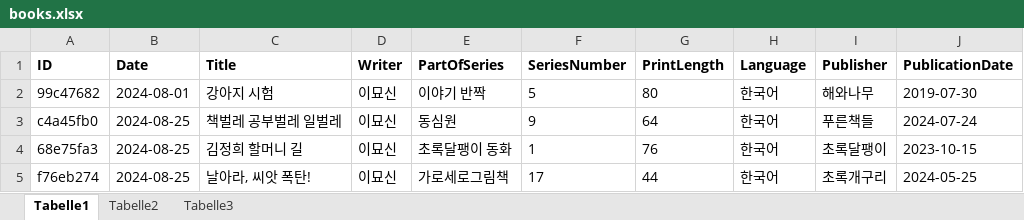
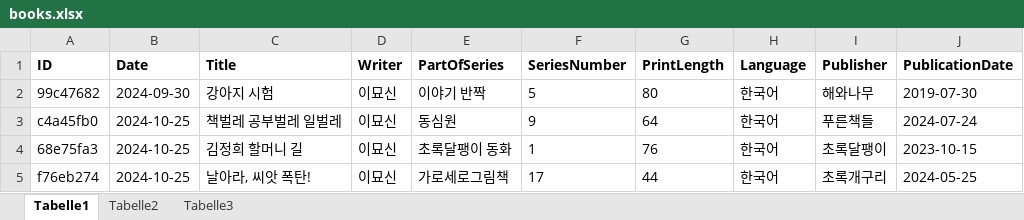
Before and after one commit to hwahyeon/book-diary, an Excel workbook: data/books.xlsx, sheet Tabelle1, drawn as a sheet; only a part is shown; values as stored, in another font and other column widths than the file's, no borders; the diff names each change by its address in the sheet, - before the commit and + after, or states it on an @@ line.

Commit message:
chore: Update demo data

```diff
--- a/data/books.xlsx (sheet Tabelle1)
+++ b/data/books.xlsx (sheet Tabelle1)
-B2 (Date): 2024-08-01
+B2 (Date): 2024-09-30
-B3:B5 (Date): 2024-08-25
+B3:B5 (Date): 2024-10-25
```
Also changed, not shown: 5 other files.
